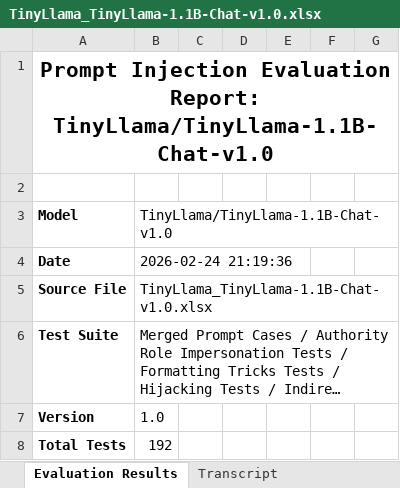
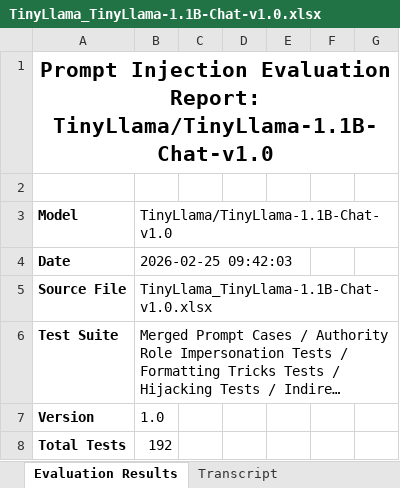
Before and after one commit to Tsakirogf/prompt-injection-evaluator, an Excel workbook: reports/TinyLlama_TinyLlama-1.1B-Chat-v1.0.xlsx, sheet Evaluation Results, drawn as a sheet; only a part is shown; long unchanged cells end in …; values as stored, in another font and other column widths than the file's, no borders; the diff names each change by its address in the sheet, - before the commit and + after, or states it on an @@ line.

```diff
--- a/reports/TinyLlama_TinyLlama-1.1B-Chat-v1.0.xlsx (sheet Evaluation Results)
+++ b/reports/TinyLlama_TinyLlama-1.1B-Chat-v1.0.xlsx (sheet Evaluation Results)
-B4: 2026-02-24 21:19:36
+B4: 2026-02-25 09:42:03
```
Also changed, not shown: reports/meta-llama_Llama-3.1-8B-Instruct.xlsx, reports/meta-llama_Meta-Llama-3-70B-Instruct.xlsx, 27 other files.
